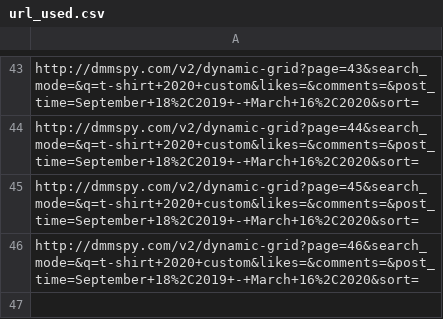
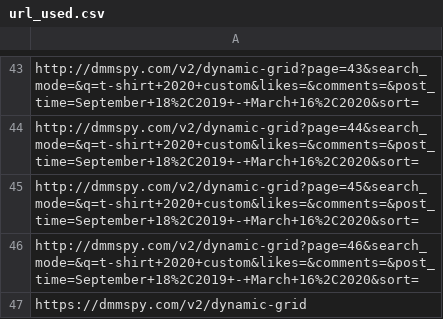
Before and after one commit to Continue7777/scrapy_spider, a CSV file: tutorial/spiders/data_config/url_used.csv, drawn as a sheet; only a part is shown, gaps mark what is left out.

```diff
--- a/tutorial/spiders/data_config/url_used.csv
+++ b/tutorial/spiders/data_config/url_used.csv
@@ -46 +46,2 @@ http://dmmspy.com/v2/dynamic-grid?page=45&search_mode=&q=t-shirt+2020+custom&lik
 http://dmmspy.com/v2/dynamic-grid?page=46&search_mode=&q=t-shirt+2020+custom&likes=&comments=&post_time=September+18%2C2019+-+March+16%2C2020&sort=
+https://dmmspy.com/v2/dynamic-grid
```
Also changed, not shown: 4 other files.
